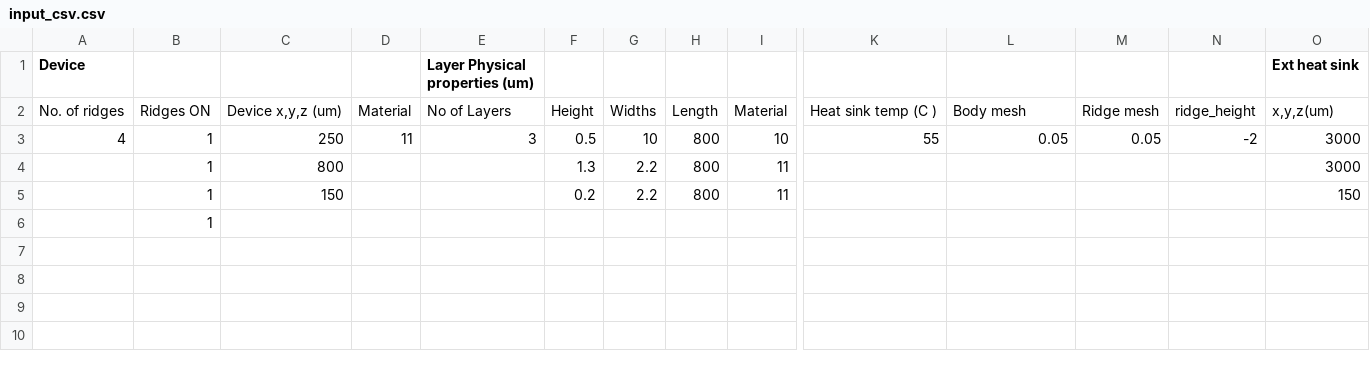
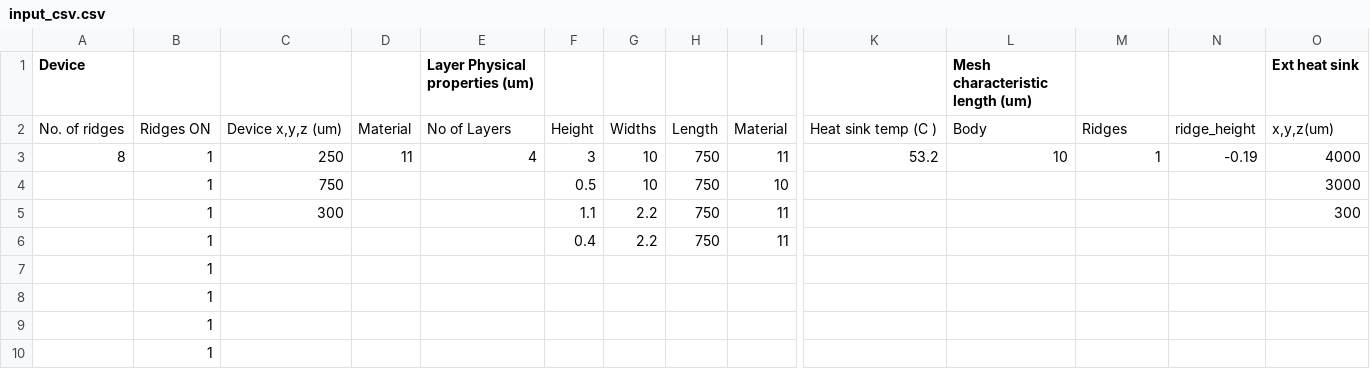
Before and after one commit to PatC00l14/Project-Adams, a CSV file: input_csv.csv, drawn as a sheet; only a part is shown, gaps mark what is left out; removed rows and columns are numbered as before the commit, all else as after; rows hold the shown columns only; the diff names each change by its address in the sheet, - before the commit and + after, or states it on an @@ line.

```diff
--- a/input_csv.csv
+++ b/input_csv.csv
-L1: (empty)
+L1: Mesh characteristic length (um)
-L2 (Mesh characteristic length (um)): Body mesh
+L2 (Mesh characteristic length (um)): Body
-M2: Ridge mesh
+M2: Ridges
-row 3: 4 | 1 | 250 | 11 | 3 | 0.5 | 10 | 800 | 10 | 55 | 0.05 | 0.05 | -2 | 3000
-row 4:  | 1 | 800 |  |  | 1.3 | 2.2 | 800 | 11 |  |  |  |  | 3000
+row 3: 8 | 1 | 250 | 11 | 4 | 3 | 10 | 750 | 11 | 53.2 | 10 | 1 | -0.19 | 4000
+row 4:  | 1 | 750 |  |  | 0.5 | 10 | 750 | 10 |  |  |  |  | 3000
-C5: 150
+C5: 300
-F5: 0.2
+F5: 1.1
-H5: 800
+H5: 750
-O5 (Ext heat sink): 150
+O5 (Ext heat sink): 300
+row 6:  | 1 |  |  |  | 0.4 | 2.2 | 750 | 11
+row 7:  | 1
+row 8:  | 1
+row 9:  | 1
```
Also changed, not shown: 3 other files.
